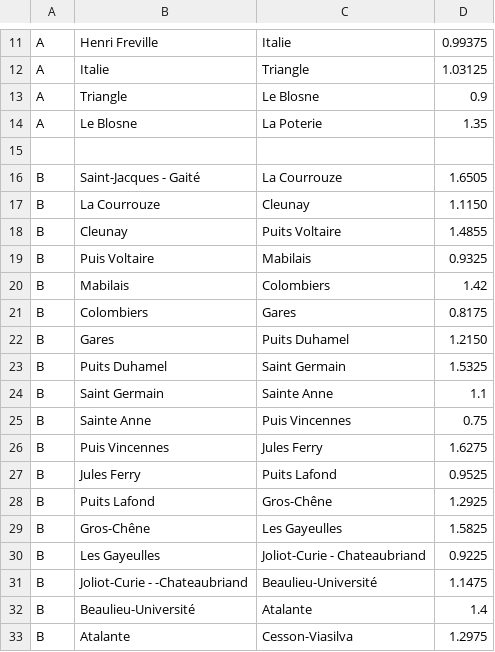
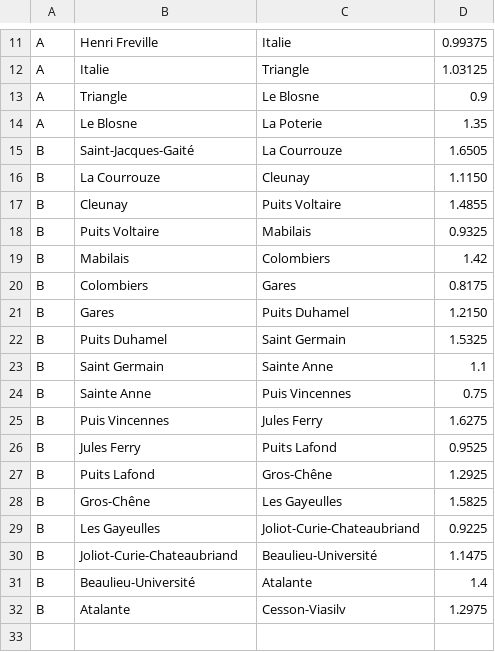
Before and after one commit to Tristan-Muller/ProjetMetro, a CSV file: connexion.csv, drawn as a sheet; only a part is shown, gaps mark what is left out; removed rows and columns are numbered as before the commit, all else as after; the diff names each change by its address in the sheet, - before the commit and + after, or states it on an @@ line.

```diff
--- a/connexion.csv
+++ b/connexion.csv
-row 15: (empty)
-B15: Saint-Jacques - Gaité
+B15: Saint-Jacques-Gaité
-B18: Puis Voltaire
+B18: Puits Voltaire
-C29: Joliot-Curie - Chateaubriand
+C29: Joliot-Curie-Chateaubriand
-B30: Joliot-Curie - -Chateaubriand
+B30: Joliot-Curie-Chateaubriand
-C32: Cesson-Viasilva
+C32: Cesson-Viasilv
```
Also changed, not shown: flux.csv, liste_station.csv, 18 other files.
